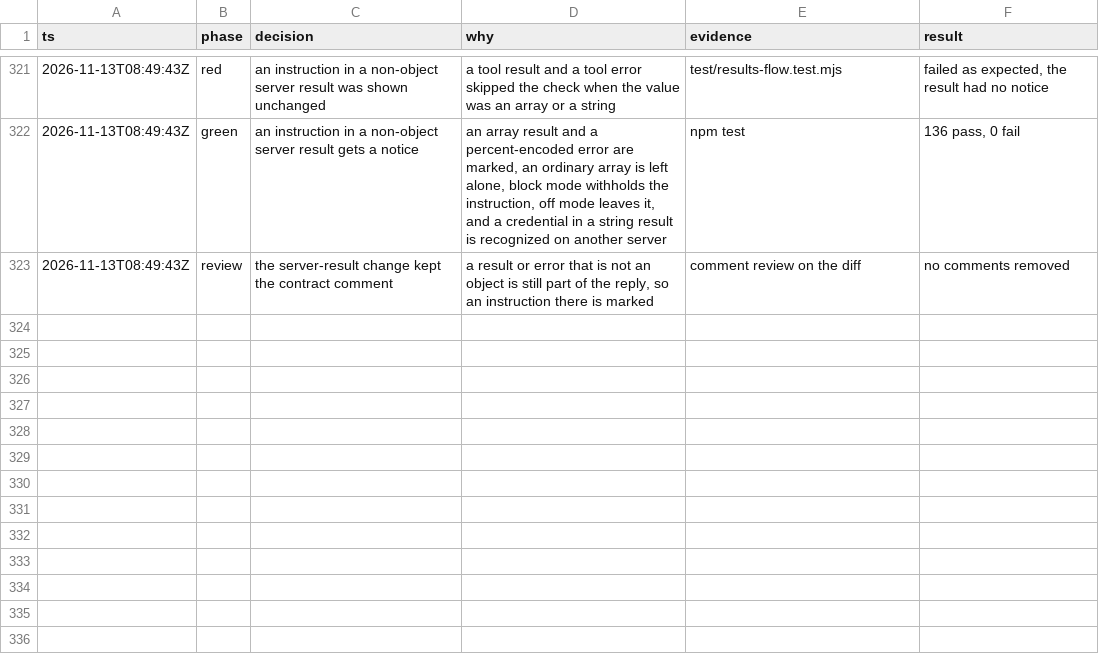
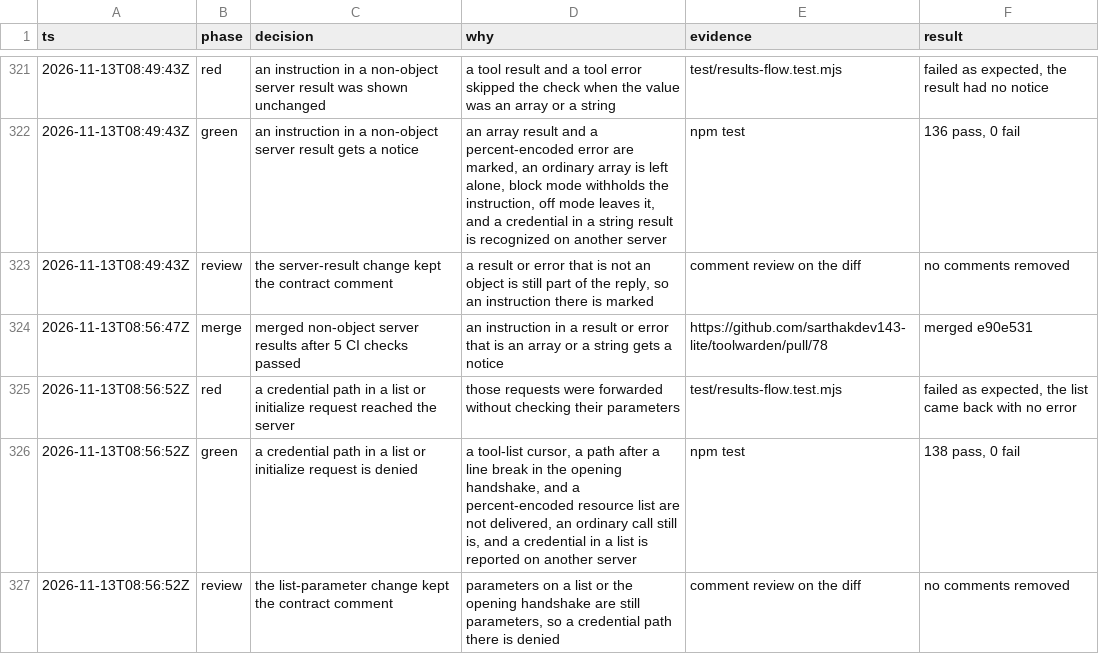
Before and after one commit to sarthakdev143-lite/toolwarden, a TSV file: docs/maintainer/decisions.tsv, drawn as a sheet; only a part is shown, gaps mark what is left out.

```diff
--- a/docs/maintainer/decisions.tsv
+++ b/docs/maintainer/decisions.tsv
@@ -323 +323,5 @@ ts	phase	decision	why	evidence	result
 2026-11-13T08:49:43Z	review	the server-result change kept the contract comment	a result or error that is not an object is still part of the reply, so an instruction there is marked	comment review on the diff	no comments removed
+2026-11-13T08:56:47Z	merge	merged non-object server results after 5 CI checks passed	an instruction in a result or error that is an array or a string gets a notice	https://github.com/sarthakdev143-lite/toolwarden/pull/78	merged e90e531
+2026-11-13T08:56:52Z	red	a credential path in a list or initialize request reached the server	those requests were forwarded without checking their parameters	test/results-flow.test.mjs	failed as expected, the list came back with no error
+2026-11-13T08:56:52Z	green	a credential path in a list or initialize request is denied	a tool-list cursor, a path after a line break in the opening handshake, and a percent-encoded resource list are not delivered, an ordinary call still is, and a credential in a list is reported on another server	npm test	138 pass, 0 fail
+2026-11-13T08:56:52Z	review	the list-parameter change kept the contract comment	parameters on a list or the opening handshake are still parameters, so a credential path there is denied	comment review on the diff	no comments removed
```
Also changed, not shown: 5 other files.
